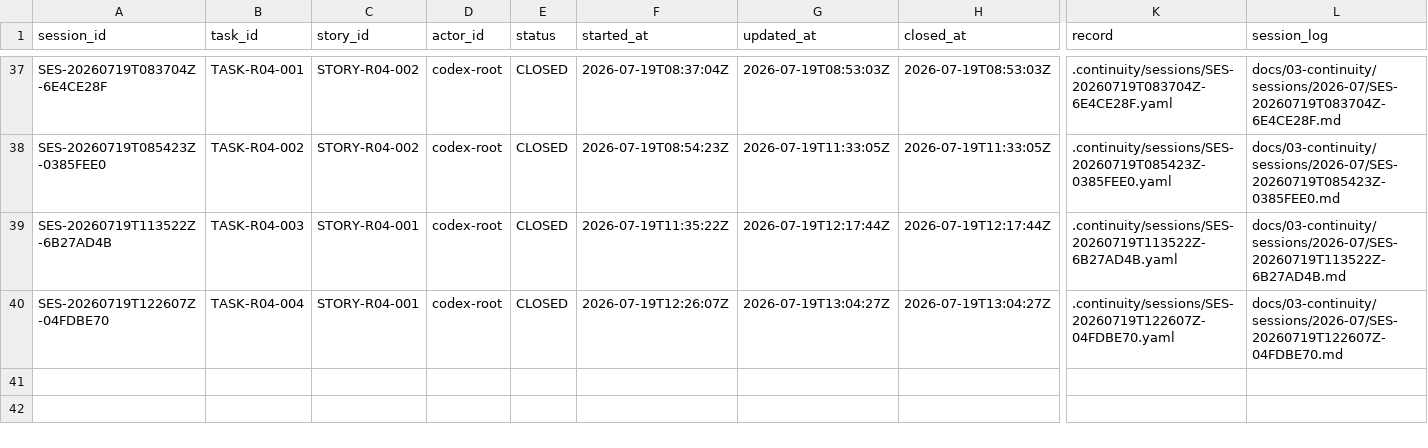
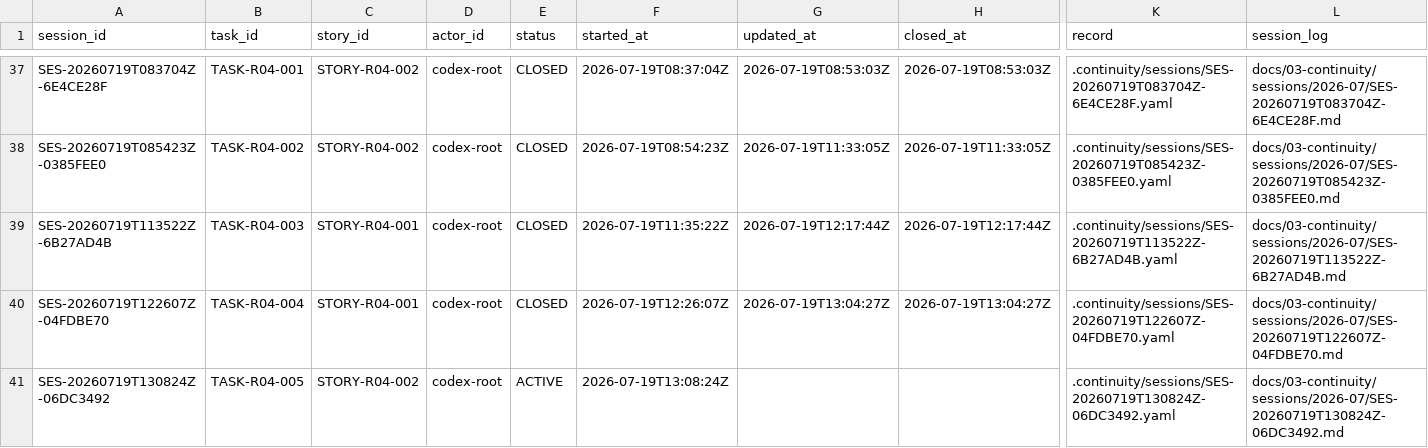
Before and after one commit to fei613293175/hhy, a CSV file: catalogs/session_index.csv, drawn as a sheet; only a part is shown, gaps mark what is left out; rows hold the shown columns only; the diff names each change by its address in the sheet, - before the commit and + after, or states it on an @@ line.

Commit message:
[STORY-R04-002] test(r04): add authoritative six-test matrix
Task-ID: TASK-R04-005

Session-ID: SES-20260719T130824Z-06DC3492

Checkpoint-ID: CP-SES-20260719T130824Z-06DC3492-0001

Tests: PASS:generated-assets,program-plan,r04-documentation,r04-matrix-unit

CR: NONE

Story-ID: STORY-R04-002

```diff
--- a/catalogs/session_index.csv
+++ b/catalogs/session_index.csv
+row 41: SES-20260719T130824Z-06DC3492 | TASK-R04-005 | STORY-R04-002 | codex-root | ACTIVE | 2026-07-19T13:08:24Z |  |  | .continuity/sessions/SES-20260719T130824Z-06DC3492.yaml | docs/03-continuity/sessions/2026-07/SES-20260719T130824Z-06DC3492.md
```
Also changed, not shown: catalogs/task_transition_ledger.csv, 28 other files.
